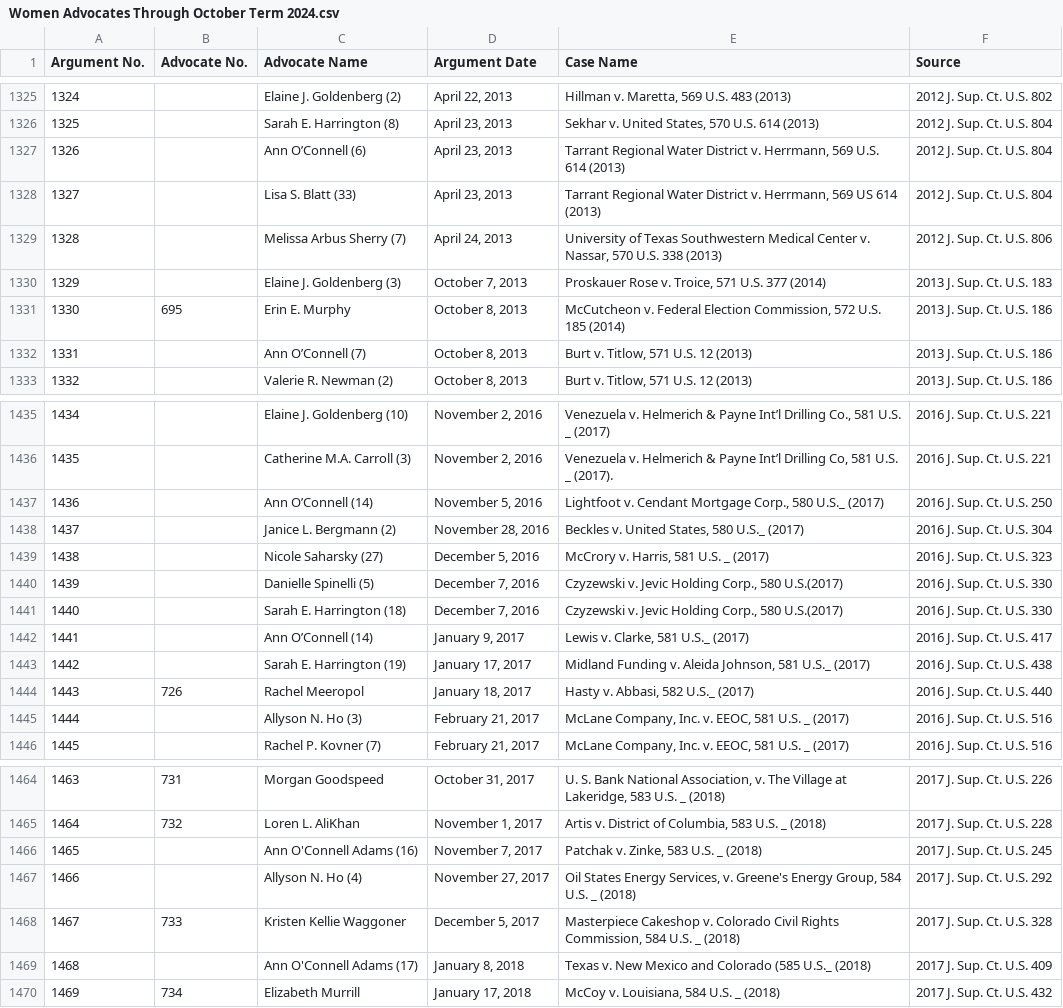
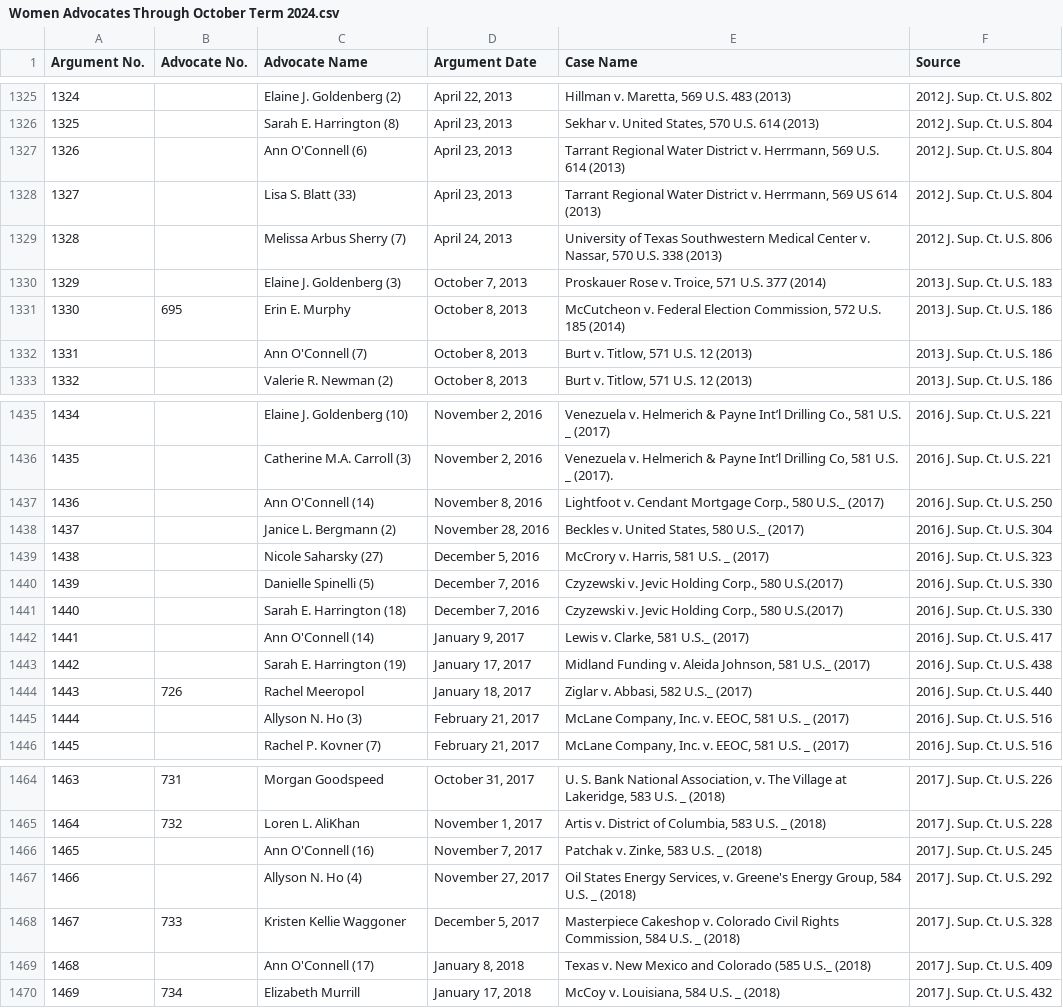
Before and after one commit to jeffpar/argument-aloud, a CSV file: data/courts/ussc/Women Advocates Through October Term 2024.csv, drawn as a sheet; only a part is shown, gaps mark what is left out; the diff covers the shown part only.

Commit message:
Assorted women advocate corrections

```diff
--- a/data/courts/ussc/Women Advocates Through October Term 2024.csv
+++ b/data/courts/ussc/Women Advocates Through October Term 2024.csv
@@ -1326,3 +1326,3 @@ Argument No.,Advocate No.,Advocate Name,Argument Date,Case Name,Source
 1325,,Sarah E. Harrington (8),"April 23, 2013","Sekhar v. United States, 570 U.S. 614 (2013)",2012 J. Sup. Ct. U.S. 804
-1326,,Ann O’Connell (6),"April 23, 2013","Tarrant Regional Water District v. Herrmann, 569 U.S. 614 (2013)",2012 J. Sup. Ct. U.S. 804
+1326,,Ann O'Connell (6),"April 23, 2013","Tarrant Regional Water District v. Herrmann, 569 U.S. 614 (2013)",2012 J. Sup. Ct. U.S. 804
 1327,,Lisa S. Blatt (33),"April 23, 2013","Tarrant Regional Water District v. Herrmann, 569 US 614 (2013)",2012 J. Sup. Ct. U.S. 804
@@ -1331,3 +1331,3 @@ Argument No.,Advocate No.,Advocate Name,Argument Date,Case Name,Source
 1330,695,Erin E. Murphy,"October 8, 2013","McCutcheon v. Federal Election Commission, 572 U.S. 185 (2014)",2013 J. Sup. Ct. U.S. 186
-1331,,Ann O’Connell (7),"October 8, 2013","Burt v. Titlow, 571 U.S. 12 (2013)",2013 J. Sup. Ct. U.S. 186
+1331,,Ann O'Connell (7),"October 8, 2013","Burt v. Titlow, 571 U.S. 12 (2013)",2013 J. Sup. Ct. U.S. 186
 1332,,Valerie R. Newman (2),"October 8, 2013","Burt v. Titlow, 571 U.S. 12 (2013)",2013 J. Sup. Ct. U.S. 186
@@ -1436,3 +1436,3 @@ Argument No.,Advocate No.,Advocate Name,Argument Date,Case Name,Source
 1435,,Catherine M.A. Carroll (3),"November 2, 2016","Venezuela v. Helmerich & Payne Int’l Drilling Co, 581 U.S. _ (2017).",2016 J. Sup. Ct. U.S. 221
-1436,,Ann O’Connell (14),"November 5, 2016","Lightfoot v. Cendant Mortgage Corp., 580 U.S._ (2017)",2016 J. Sup. Ct. U.S. 250
+1436,,Ann O'Connell (14),"November 8, 2016","Lightfoot v. Cendant Mortgage Corp., 580 U.S._ (2017)",2016 J. Sup. Ct. U.S. 250
 1437,,Janice L. Bergmann (2),"November 28, 2016","Beckles v. United States, 580 U.S._ (2017)",2016 J. Sup. Ct. U.S. 304
@@ -1441,5 +1441,5 @@ Argument No.,Advocate No.,Advocate Name,Argument Date,Case Name,Source
 1440,,Sarah E. Harrington (18),"December 7, 2016","Czyzewski v. Jevic Holding Corp., 580 U.S.(2017)",2016 J. Sup. Ct. U.S. 330
-1441,,Ann O’Connell (14),"January 9, 2017","Lewis v. Clarke, 581 U.S._ (2017)",2016 J. Sup. Ct. U.S. 417
+1441,,Ann O'Connell (14),"January 9, 2017","Lewis v. Clarke, 581 U.S._ (2017)",2016 J. Sup. Ct. U.S. 417
 1442,,Sarah E. Harrington (19),"January 17, 2017","Midland Funding v. Aleida Johnson, 581 U.S._ (2017)",2016 J. Sup. Ct. U.S. 438
-1443,726,Rachel Meeropol,"January 18, 2017","Hasty v. Abbasi, 582 U.S._ (2017)",2016 J. Sup. Ct. U.S. 440
+1443,726,Rachel Meeropol,"January 18, 2017","Ziglar v. Abbasi, 582 U.S._ (2017)",2016 J. Sup. Ct. U.S. 440
 1444,,Allyson N. Ho (3),"February 21, 2017","McLane Company, Inc. v. EEOC, 581 U.S. _ (2017)",2016 J. Sup. Ct. U.S. 516
@@ -1465,6 +1465,6 @@ Argument No.,Advocate No.,Advocate Name,Argument Date,Case Name,Source
 1464,732,Loren L. AliKhan,"November 1, 2017","Artis v. District of Columbia, 583 U.S. _ (2018)",2017 J. Sup. Ct. U.S. 228
-1465,,Ann O'Connell Adams (16),"November 7, 2017","Patchak v. Zinke, 583 U.S. _ (2018)",2017 J. Sup. Ct. U.S. 245
+1465,,Ann O'Connell (16),"November 7, 2017","Patchak v. Zinke, 583 U.S. _ (2018)",2017 J. Sup. Ct. U.S. 245
 1466,,Allyson N. Ho (4),"November 27, 2017","Oil States Energy Services, v. Greene's Energy Group, 584 U.S. _ (2018)",2017 J. Sup. Ct. U.S. 292
 1467,733,Kristen Kellie Waggoner,"December 5, 2017","Masterpiece Cakeshop v. Colorado Civil Rights Commission, 584 U.S. _ (2018)",2017 J. Sup. Ct. U.S. 328
-1468,,Ann O'Connell Adams (17),"January 8, 2018",Texas v. New Mexico and Colorado (585 U.S._ (2018),2017 J. Sup. Ct. U.S. 409
+1468,,Ann O'Connell (17),"January 8, 2018",Texas v. New Mexico and Colorado (585 U.S._ (2018),2017 J. Sup. Ct. U.S. 409
 1469,734,Elizabeth Murrill,"January 17, 2018","McCoy v. Louisiana, 584 U.S. _ (2018)",2017 J. Sup. Ct. U.S. 432
```
Also changed, not shown: 19 edited cells elsewhere in this file, 12 other files.
